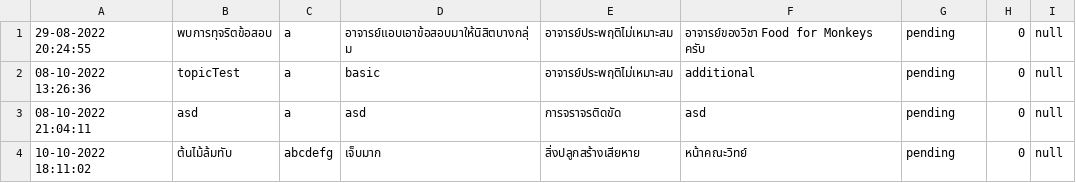
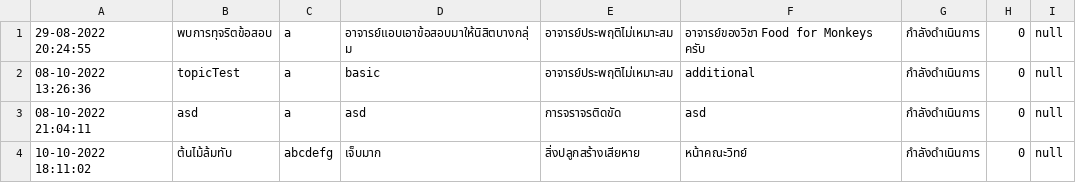
Before and after one commit to SoraNual/KU_ComplaintSubmissionJavaApp, a CSV file: data/complaints.csv, drawn as a sheet.

Commit message:
added method for staff-complaint page & added updateData method to ComplaintDataSource

```diff
--- a/data/complaints.csv
+++ b/data/complaints.csv
@@ -1,4 +1,4 @@
-29-08-2022 20:24:55,พบการทุจริตข้อสอบ,a,อาจารย์แอบเอาข้อสอบมาให้นิสิตบางกลุ่ม,อาจารย์ประพฤติไม่เหมาะสม,อาจารย์ของวิชา Food for Monkeys ครับ,pending,0,null
-08-10-2022 13:26:36,topicTest,a,basic,อาจารย์ประพฤติไม่เหมาะสม,additional,pending,0,null
-08-10-2022 21:04:11,asd,a,asd,การจราจรติดขัด,asd,pending,0,null
-10-10-2022 18:11:02,ต้นไม้ล้มทับ,abcdefg,เจ็บมาก,สิ่งปลูกสร้างเสียหาย,หน้าคณะวิทย์,pending,0,null
+29-08-2022 20:24:55,พบการทุจริตข้อสอบ,a,อาจารย์แอบเอาข้อสอบมาให้นิสิตบางกลุ่ม,อาจารย์ประพฤติไม่เหมาะสม,อาจารย์ของวิชา Food for Monkeys ครับ,กำลังดำเนินการ,0,null
+08-10-2022 13:26:36,topicTest,a,basic,อาจารย์ประพฤติไม่เหมาะสม,additional,กำลังดำเนินการ,0,null
+08-10-2022 21:04:11,asd,a,asd,การจราจรติดขัด,asd,กำลังดำเนินการ,0,null
+10-10-2022 18:11:02,ต้นไม้ล้มทับ,abcdefg,เจ็บมาก,สิ่งปลูกสร้างเสียหาย,หน้าคณะวิทย์,กำลังดำเนินการ,0,null
```
Also changed, not shown: data/users.csv, 11 other files.
